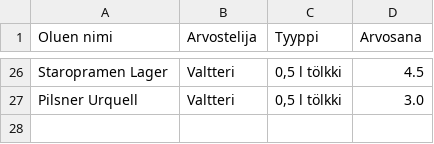
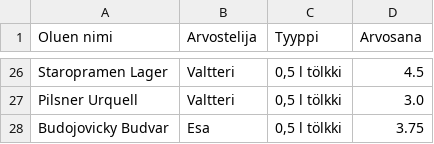
Before and after one commit to saqfromchurchvillage/streamlit, a CSV file: olut_ranking.csv, drawn as a sheet; only a part is shown, gaps mark what is left out.

Commit message:
Update CSV file

```diff
--- a/olut_ranking.csv
+++ b/olut_ranking.csv
@@ -27 +27,2 @@ Staropramen Lager,Valtteri,"0,5 l tölkki",4.5
 Pilsner Urquell,Valtteri,"0,5 l tölkki",3.0
+Budojovicky Budvar,Esa,"0,5 l tölkki",3.75
```
